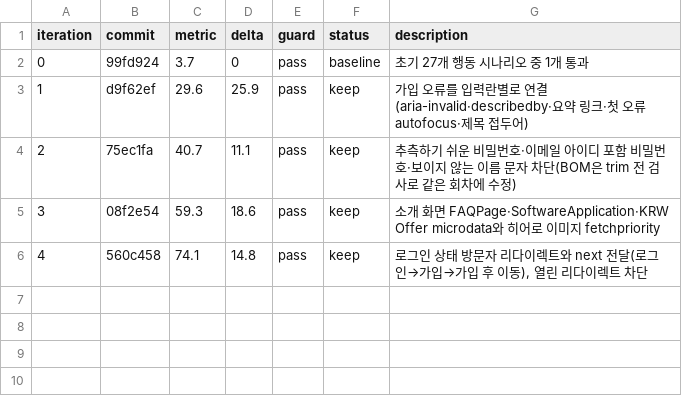
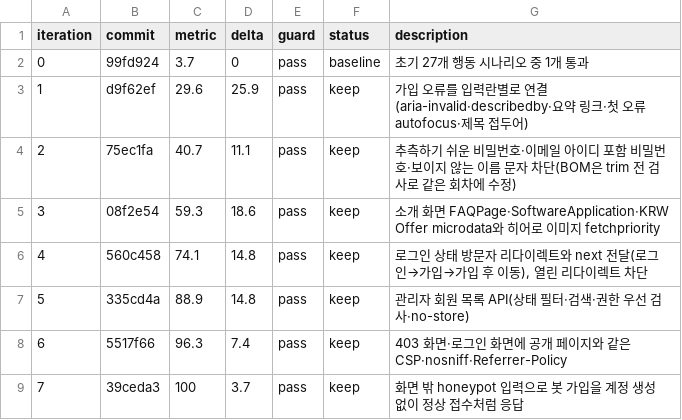
Before and after one commit to leecg39/GEO_master, a TSV file: autoresearch/signup/inner_results.tsv, drawn as a sheet.

```diff
--- a/autoresearch/signup/inner_results.tsv
+++ b/autoresearch/signup/inner_results.tsv
@@ -6 +6,4 @@ iteration	commit	metric	delta	guard	status	description
 4	560c458	74.1	14.8	pass	keep	로그인 상태 방문자 리다이렉트와 next 전달(로그인→가입→가입 후 이동), 열린 리다이렉트 차단
+5	335cd4a	88.9	14.8	pass	keep	관리자 회원 목록 API(상태 필터·검색·권한 우선 검사·no-store)
+6	5517f66	96.3	7.4	pass	keep	403 화면·로그인 화면에 공개 페이지와 같은 CSP·nosniff·Referrer-Policy
+7	39ceda3	100	3.7	pass	keep	화면 밖 honeypot 입력으로 봇 가입을 계정 생성 없이 정상 접수처럼 응답
```
Also changed, not shown: autoresearch/signup/outer/strategy_log.tsv, 5 other files.
